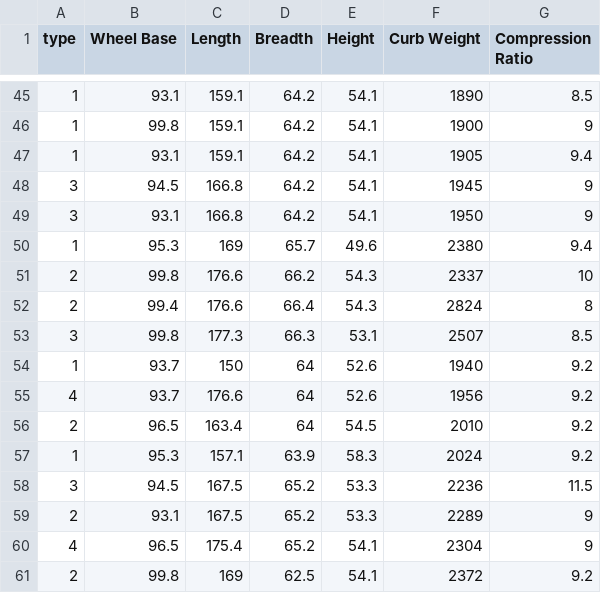
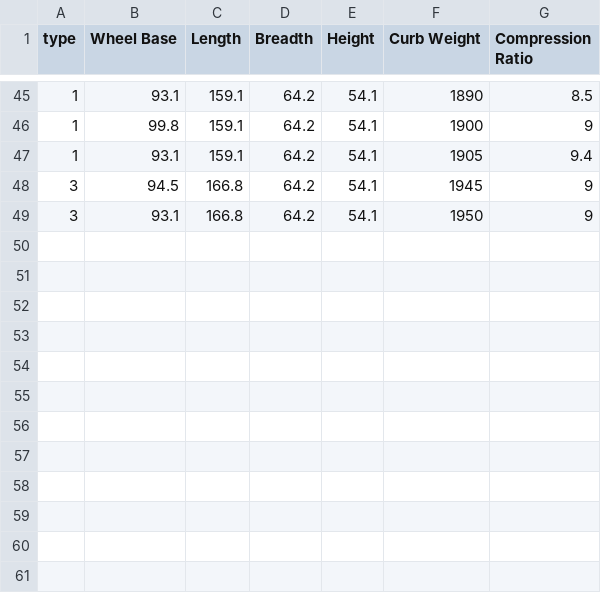
Before and after one commit to pralaksh/INSE6220, a CSV file: Car-5.csv, drawn as a sheet; only a part is shown, gaps mark what is left out.

Commit message:
Update Car-5.csv

```diff
--- a/Car-5.csv
+++ b/Car-5.csv
@@ -49,13 +49 @@ type,Wheel Base,Length,Breadth,Height,Curb Weight,Compression Ratio
 3,93.1,166.8,64.2,54.1,1950,9
-1,95.3,169,65.7,49.6,2380,9.4
-2,99.8,176.6,66.2,54.3,2337,10
-2,99.4,176.6,66.4,54.3,2824,8
-3,99.8,177.3,66.3,53.1,2507,8.5
-1,93.7,150,64,52.6,1940,9.2
-4,93.7,176.6,64,52.6,1956,9.2
-2,96.5,163.4,64,54.5,2010,9.2
-1,95.3,157.1,63.9,58.3,2024,9.2
-3,94.5,167.5,65.2,53.3,2236,11.5
-2,93.1,167.5,65.2,53.3,2289,9
-4,96.5,175.4,65.2,54.1,2304,9
-2,99.8,169,62.5,54.1,2372,9.2
```
